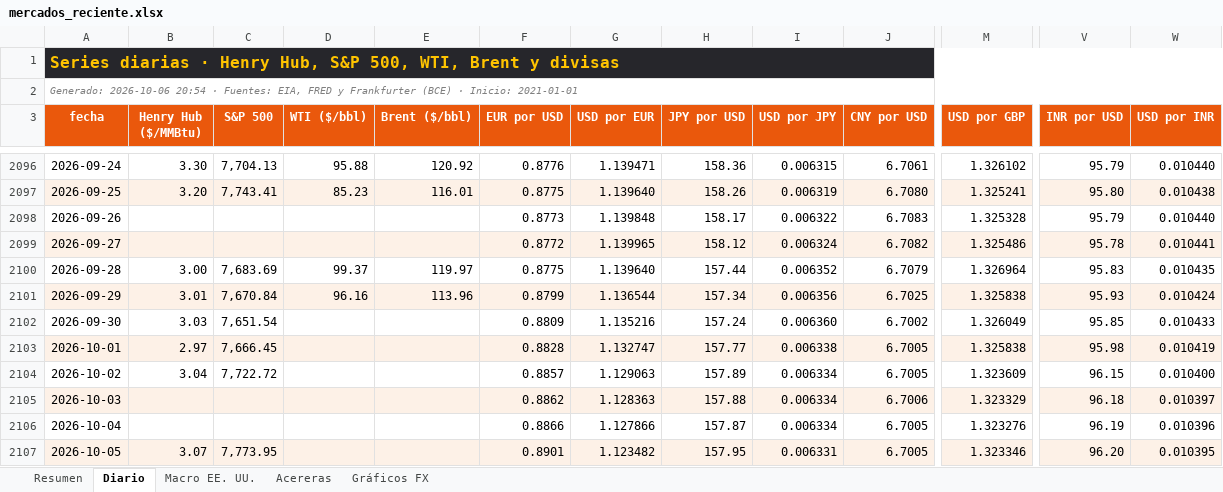
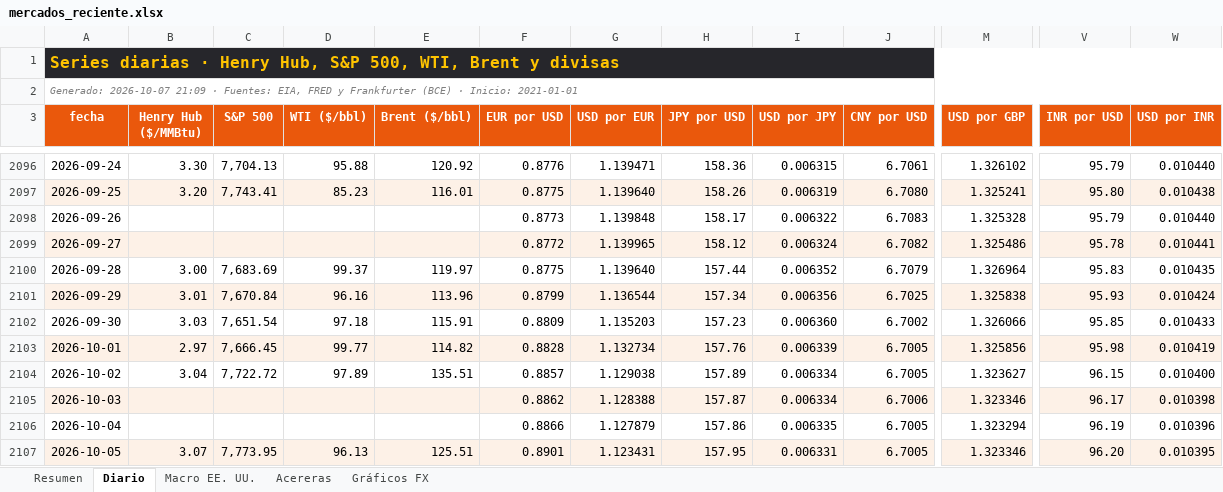
Before and after one commit to benjany2011-sys/Indicators, an Excel workbook: resultados/mercados_reciente.xlsx, sheet Diario, drawn as a sheet; only a part is shown, gaps mark what is left out; values as stored, in another font and other column widths than the file's, no borders; charts and pictures not drawn; the diff covers the shown part only; the diff names each change by its address in the sheet, - before the commit and + after, or states it on an @@ line.

```diff
--- a/resultados/mercados_reciente.xlsx (sheet Diario)
+++ b/resultados/mercados_reciente.xlsx (sheet Diario)
-A2 (fecha): Generado: 2026-10-06 20:54 · Fuentes:…
+A2 (fecha): Generado: 2026-10-07 21:09 · Fuentes:…
-D2102 (WTI ($/bbl)): (empty)
+D2102 (WTI ($/bbl)): 97.18
-E2102 (Brent ($/bbl)): (empty)
+E2102 (Brent ($/bbl)): 115.91
-G2102 (USD por EUR): 1.135216
+G2102 (USD por EUR): 1.135203
-H2102 (JPY por USD): 157.24
+H2102 (JPY por USD): 157.23
-M2102 (USD por GBP): 1.326049
+M2102 (USD por GBP): 1.326066
-D2103 (WTI ($/bbl)): (empty)
+D2103 (WTI ($/bbl)): 99.77
-E2103 (Brent ($/bbl)): (empty)
+E2103 (Brent ($/bbl)): 114.82
-G2103 (USD por EUR): 1.132747
+G2103 (USD por EUR): 1.132734
-H2103 (JPY por USD): 157.77
+H2103 (JPY por USD): 157.76
-I2103 (USD por JPY): 0.006338
+I2103 (USD por JPY): 0.006339
-M2103 (USD por GBP): 1.325838
+M2103 (USD por GBP): 1.325856
-D2104 (WTI ($/bbl)): (empty)
+D2104 (WTI ($/bbl)): 97.89
-E2104 (Brent ($/bbl)): (empty)
+E2104 (Brent ($/bbl)): 135.51
-G2104 (USD por EUR): 1.129063
+G2104 (USD por EUR): 1.129038
-M2104 (USD por GBP): 1.323609
+M2104 (USD por GBP): 1.323627
-G2105 (USD por EUR): 1.128363
+G2105 (USD por EUR): 1.128388
-H2105 (JPY por USD): 157.88
+H2105 (JPY por USD): 157.87
-M2105 (USD por GBP): 1.323329
+M2105 (USD por GBP): 1.323346
-V2105 (INR por USD): 96.18
+V2105 (INR por USD): 96.17
-W2105 (USD por INR): 0.010397
+W2105 (USD por INR): 0.010398
-G2106 (USD por EUR): 1.127866
+G2106 (USD por EUR): 1.127879
-H2106 (JPY por USD): 157.87
+H2106 (JPY por USD): 157.86
-I2106 (USD por JPY): 0.006334
+I2106 (USD por JPY): 0.006335
-M2106 (USD por GBP): 1.323276
+M2106 (USD por GBP): 1.323294
-D2107 (WTI ($/bbl)): (empty)
+D2107 (WTI ($/bbl)): 96.13
-E2107 (Brent ($/bbl)): (empty)
+E2107 (Brent ($/bbl)): 125.51
-G2107 (USD por EUR): 1.123482
+G2107 (USD por EUR): 1.123431
```
Also changed, not shown: 1 added row and 27 edited cells elsewhere in this sheet, sheet Resumen, sheet Acereras, sheet Macro EE. UU., charts or pictures, 5 other files.
